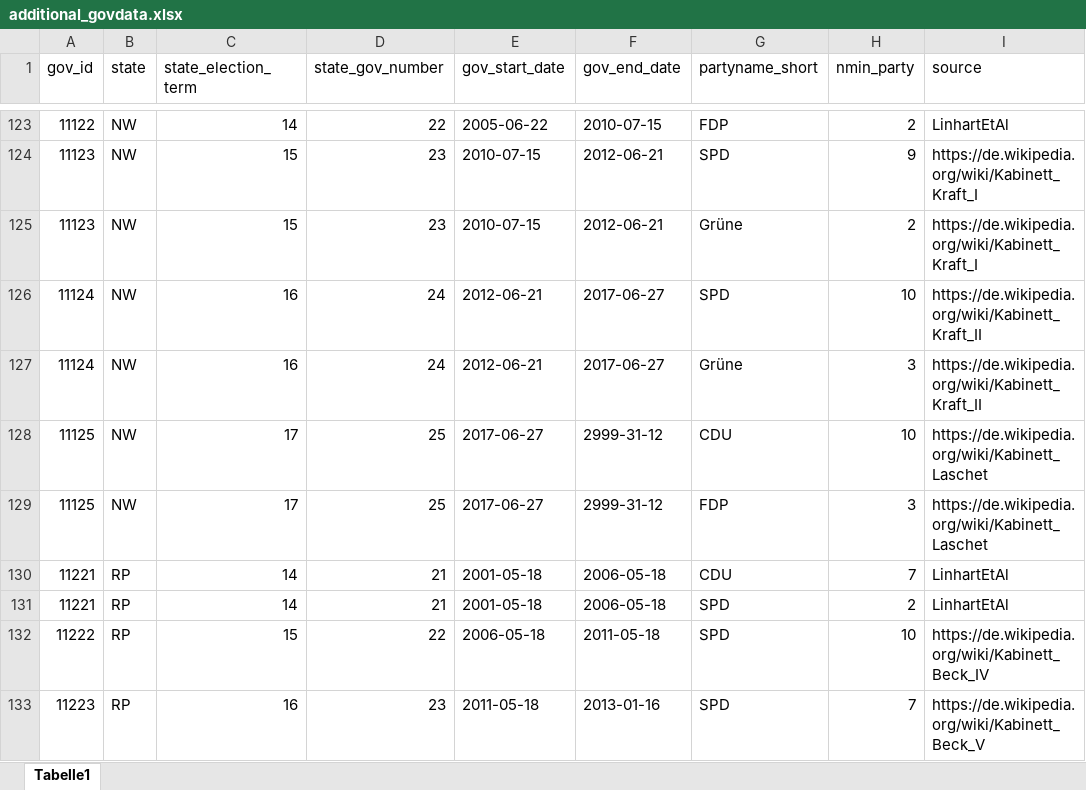
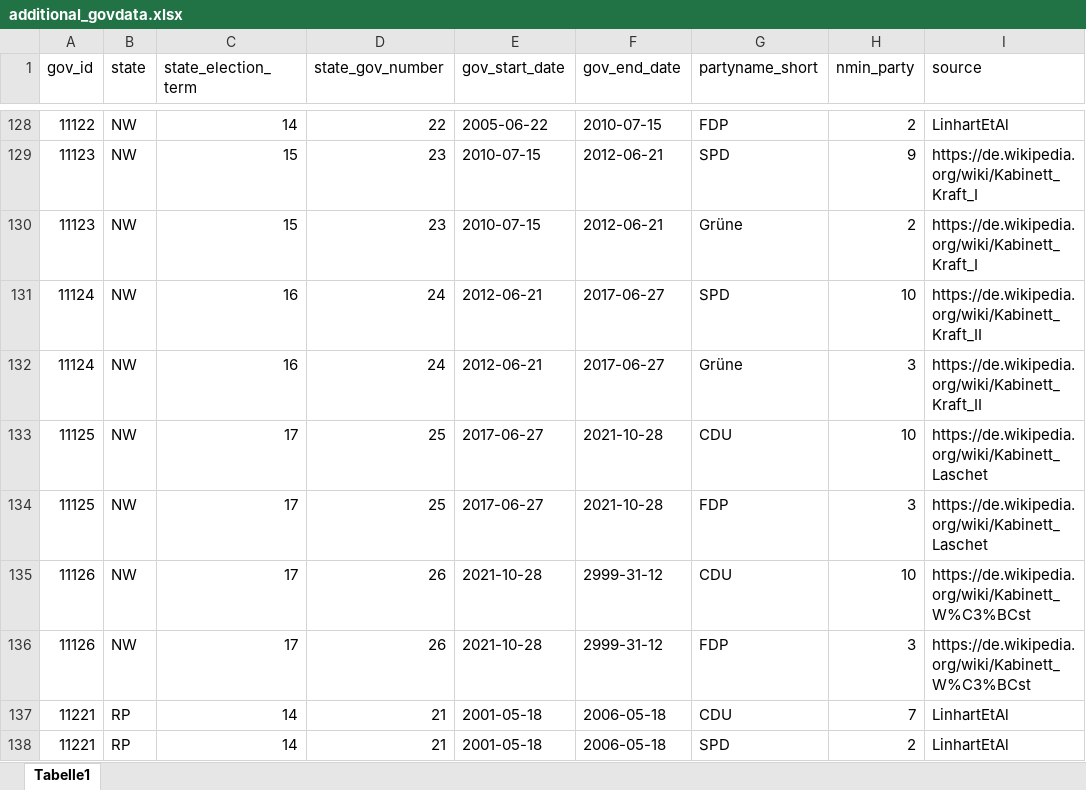
Before and after one commit to RStelzle/bundeslaendeR, an Excel workbook: inst/extdata/additional_govdata.xlsx, sheet Tabelle1, drawn as a sheet; only a part is shown, gaps mark what is left out; the shorter side is filled out with more unchanged rows; values as stored, in another font and other column widths than the file's, no borders; addresses are those after the commit; the diff covers the shown part only; the diff names each change by its address in the sheet, - before the commit and + after, or states it on an @@ line.

```diff
--- a/inst/extdata/additional_govdata.xlsx (sheet Tabelle1)
+++ b/inst/extdata/additional_govdata.xlsx (sheet Tabelle1)
-F133:F134 (gov_end_date): 2999-31-12
+F133:F134 (gov_end_date): 2021-10-28
+row 135: 11126 | NW | 17 | 26 | 2021-10-28 | 2999-31-12 | CDU | 10 | https://de.wikipedia.org/wiki/Kabinett_W%C3%BCst
+row 136: 11126 | NW | 17 | 26 | 2021-10-28 | 2999-31-12 | FDP | 3 | https://de.wikipedia.org/wiki/Kabinett_W%C3%BCst
```
Also changed, not shown: 8 added rows and 8 edited cells elsewhere in this sheet, 5 other files.
